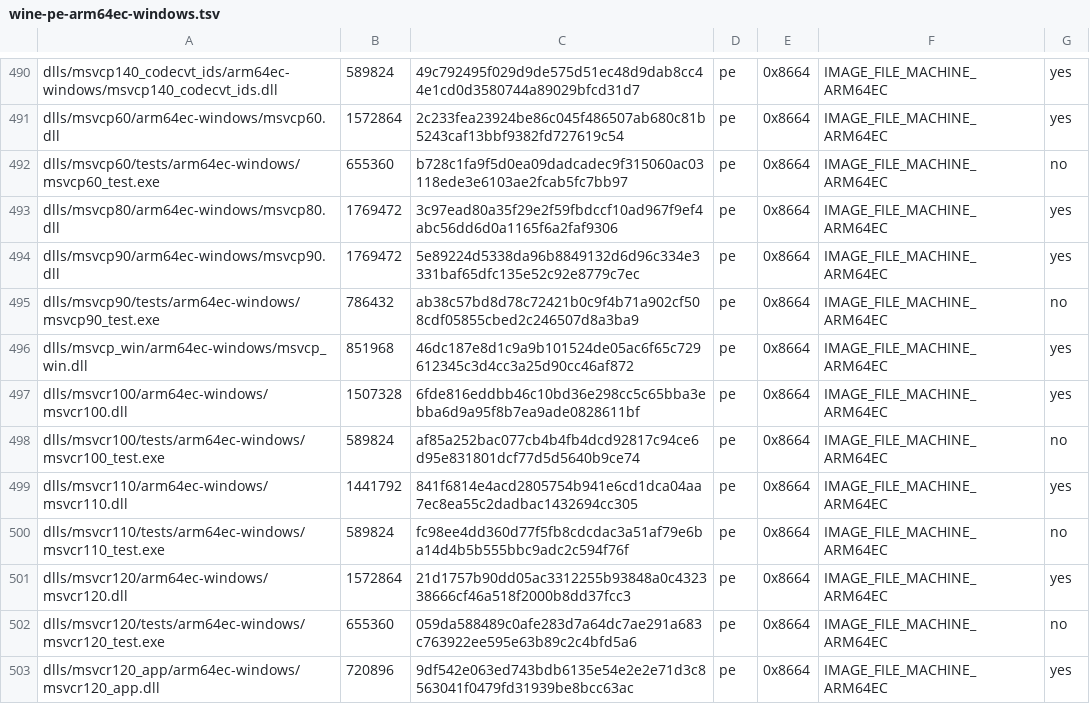
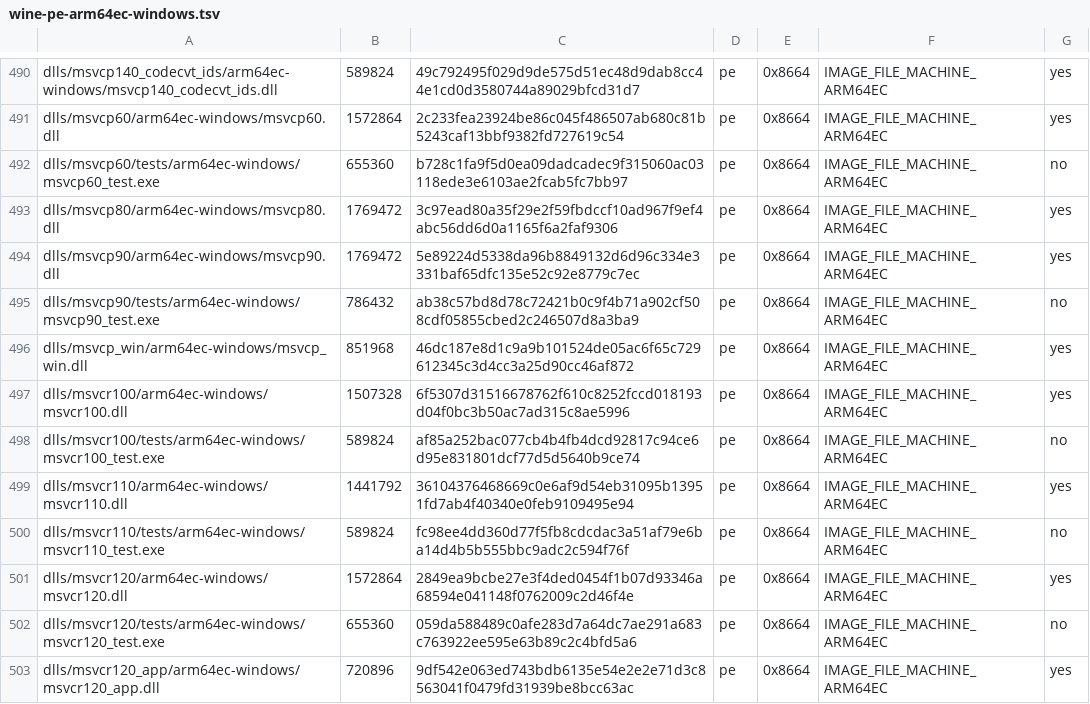
Before and after one commit to Pustoy-inside/playport, a TSV file: build/generated/wine-pe-arm64ec-windows.tsv, drawn as a sheet; only a part is shown, gaps mark what is left out; the diff covers the shown part only.

```diff
--- a/build/generated/wine-pe-arm64ec-windows.tsv
+++ b/build/generated/wine-pe-arm64ec-windows.tsv
@@ -496,7 +496,7 @@ dlls/msvcp90/tests/arm64ec-windows/msvcp90_test.exe	786432	ab38c57bd8d78c72421b0
 dlls/msvcp_win/arm64ec-windows/msvcp_win.dll	851968	46dc187e8d1c9a9b101524de05ac6f65c729612345c3d4cc3a25d90cc46af872	pe	0x8664	IMAGE_FILE_MACHINE_ARM64EC	yes
-dlls/msvcr100/arm64ec-windows/msvcr100.dll	1507328	6fde816eddbb46c10bd36e298cc5c65bba3ebba6d9a95f8b7ea9ade0828611bf	pe	0x8664	IMAGE_FILE_MACHINE_ARM64EC	yes
+dlls/msvcr100/arm64ec-windows/msvcr100.dll	1507328	6f5307d31516678762f610c8252fccd018193d04f0bc3b50ac7ad315c8ae5996	pe	0x8664	IMAGE_FILE_MACHINE_ARM64EC	yes
 dlls/msvcr100/tests/arm64ec-windows/msvcr100_test.exe	589824	af85a252bac077cb4b4fb4dcd92817c94ce6d95e831801dcf77d5d5640b9ce74	pe	0x8664	IMAGE_FILE_MACHINE_ARM64EC	no
-dlls/msvcr110/arm64ec-windows/msvcr110.dll	1441792	841f6814e4acd2805754b941e6cd1dca04aa7ec8ea55c2dadbac1432694cc305	pe	0x8664	IMAGE_FILE_MACHINE_ARM64EC	yes
+dlls/msvcr110/arm64ec-windows/msvcr110.dll	1441792	36104376468669c0e6af9d54eb31095b13951fd7ab4f40340e0feb9109495e94	pe	0x8664	IMAGE_FILE_MACHINE_ARM64EC	yes
 dlls/msvcr110/tests/arm64ec-windows/msvcr110_test.exe	589824	fc98ee4dd360d77f5fb8cdcdac3a51af79e6ba14d4b5b555bbc9adc2c594f76f	pe	0x8664	IMAGE_FILE_MACHINE_ARM64EC	no
-dlls/msvcr120/arm64ec-windows/msvcr120.dll	1572864	21d1757b90dd05ac3312255b93848a0c432338666cf46a518f2000b8dd37fcc3	pe	0x8664	IMAGE_FILE_MACHINE_ARM64EC	yes
+dlls/msvcr120/arm64ec-windows/msvcr120.dll	1572864	2849ea9bcbe27e3f4ded0454f1b07d93346a68594e041148f0762009c2d46f4e	pe	0x8664	IMAGE_FILE_MACHINE_ARM64EC	yes
 dlls/msvcr120/tests/arm64ec-windows/msvcr120_test.exe	655360	059da588489c0afe283d7a64dc7ae291a683c763922ee595e63b89c2c4bfd5a6	pe	0x8664	IMAGE_FILE_MACHINE_ARM64EC	no
```
Also changed, not shown: 9 edited cells elsewhere in this file, build/generated/wine-pe-aarch64-windows.tsv, build/generated/wine-pe-i386-windows.tsv, 1 other file.
